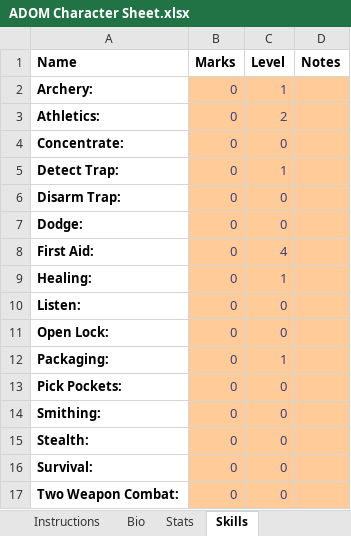
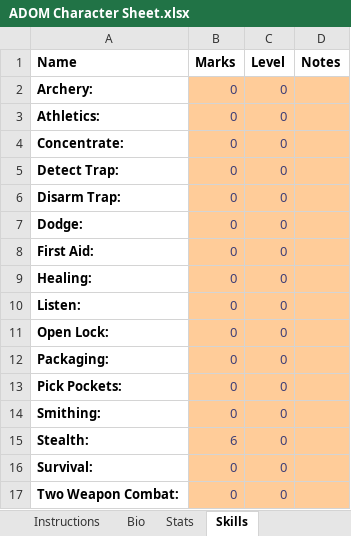
Before and after one commit to rmvgaines/ADOM-Lite, an Excel workbook: Character Sheets/ADOM Character Sheet.xlsx, sheet Skills, drawn as a sheet; values as stored, in another font and other column widths than the file's, no borders; the diff names each change by its address in the sheet, - before the commit and + after, or states it on an @@ line.

```diff
--- a/Character Sheets/ADOM Character Sheet.xlsx (sheet Skills)
+++ b/Character Sheets/ADOM Character Sheet.xlsx (sheet Skills)
-C2 (Level): 1
+C2 (Level): 0
-C3 (Level): 2
+C3 (Level): 0
-C5 (Level): 1
+C5 (Level): 0
-C8 (Level): 4
+C8 (Level): 0
-C9 (Level): 1
+C9 (Level): 0
-C12 (Level): 1
+C12 (Level): 0
-B15 (Marks): 0
+B15 (Marks): 6
```
Also changed, not shown: sheet Bio, sheet Stats, sheet Spells, sheet Instructions, sheet Class Effects, sheet Racial Effects, 3 more sheets, formulas that keep their value, 1 other file.
